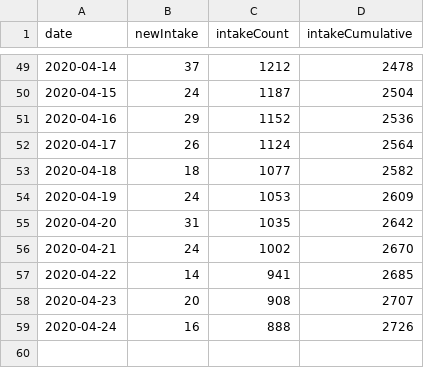
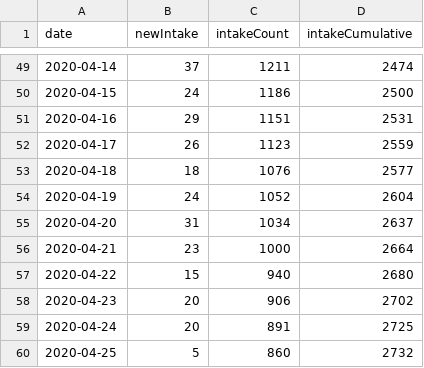
Before and after one commit to fboerman/covid-19-data, a CSV file: nederland/stichting_nice/stichting-nice-timeseries.csv, drawn as a sheet; only a part is shown, gaps mark what is left out; the diff covers the shown part only.

```diff
--- a/nederland/stichting_nice/stichting-nice-timeseries.csv
+++ b/nederland/stichting_nice/stichting-nice-timeseries.csv
@@ -49,11 +49,12 @@ date;newIntake;intakeCount;intakeCumulative
-2020-04-14;37;1212;2478
-2020-04-15;24;1187;2504
-2020-04-16;29;1152;2536
-2020-04-17;26;1124;2564
-2020-04-18;18;1077;2582
-2020-04-19;24;1053;2609
-2020-04-20;31;1035;2642
-2020-04-21;24;1002;2670
-2020-04-22;14;941;2685
-2020-04-23;20;908;2707
-2020-04-24;16;888;2726
+2020-04-14;37;1211;2474
+2020-04-15;24;1186;2500
+2020-04-16;29;1151;2531
+2020-04-17;26;1123;2559
+2020-04-18;18;1076;2577
+2020-04-19;24;1052;2604
+2020-04-20;31;1034;2637
+2020-04-21;23;1000;2664
+2020-04-22;15;940;2680
+2020-04-23;20;906;2702
+2020-04-24;20;891;2725
+2020-04-25;5;860;2732
```
Also changed, not shown: 32 edited cells elsewhere in this file, nederland/RIVM_timeseries/25042020.csv, 1 other file.
